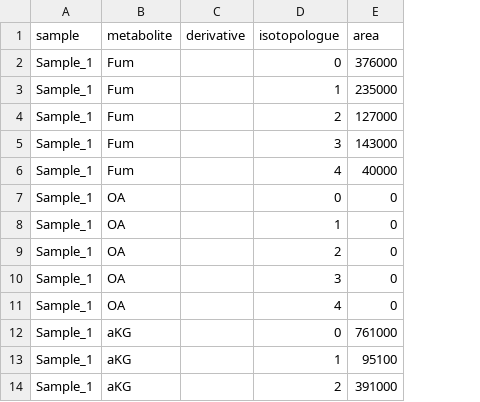
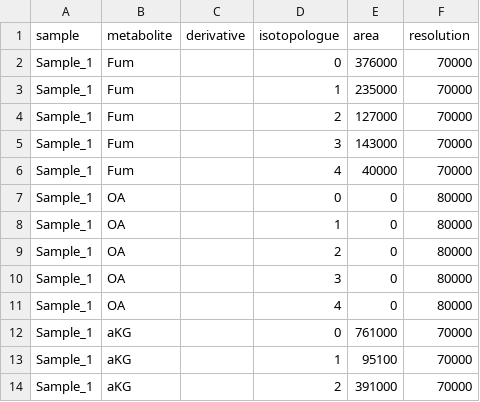
Before and after one commit to MetaSys-LISBP/IsoCor, a TSV file: isocor/data/Data_example.tsv, drawn as a sheet; only a part is shown; the diff names each change by its address in the sheet, - before the commit and + after, or states it on an @@ line.

Commit message:
update doc to define 'resolution' in the measurements file

```diff
--- a/isocor/data/Data_example.tsv
+++ b/isocor/data/Data_example.tsv
+column F (resolution), rows 2-14: 70000 | 70000 | 70000 | 70000 | 70000 | 80000 | 80000 | 80000 | 80000 | 80000 | 70000 | 70000 | 70000
```
Also changed, not shown: 1 other file.
